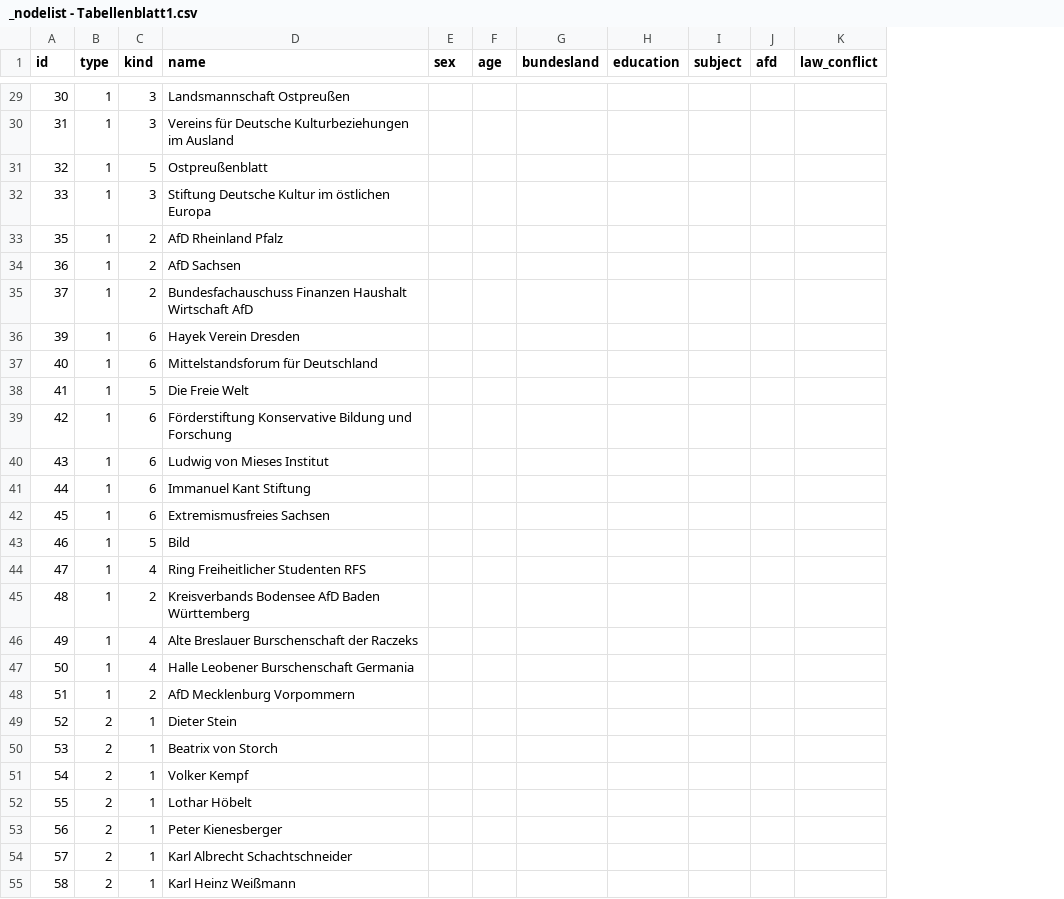
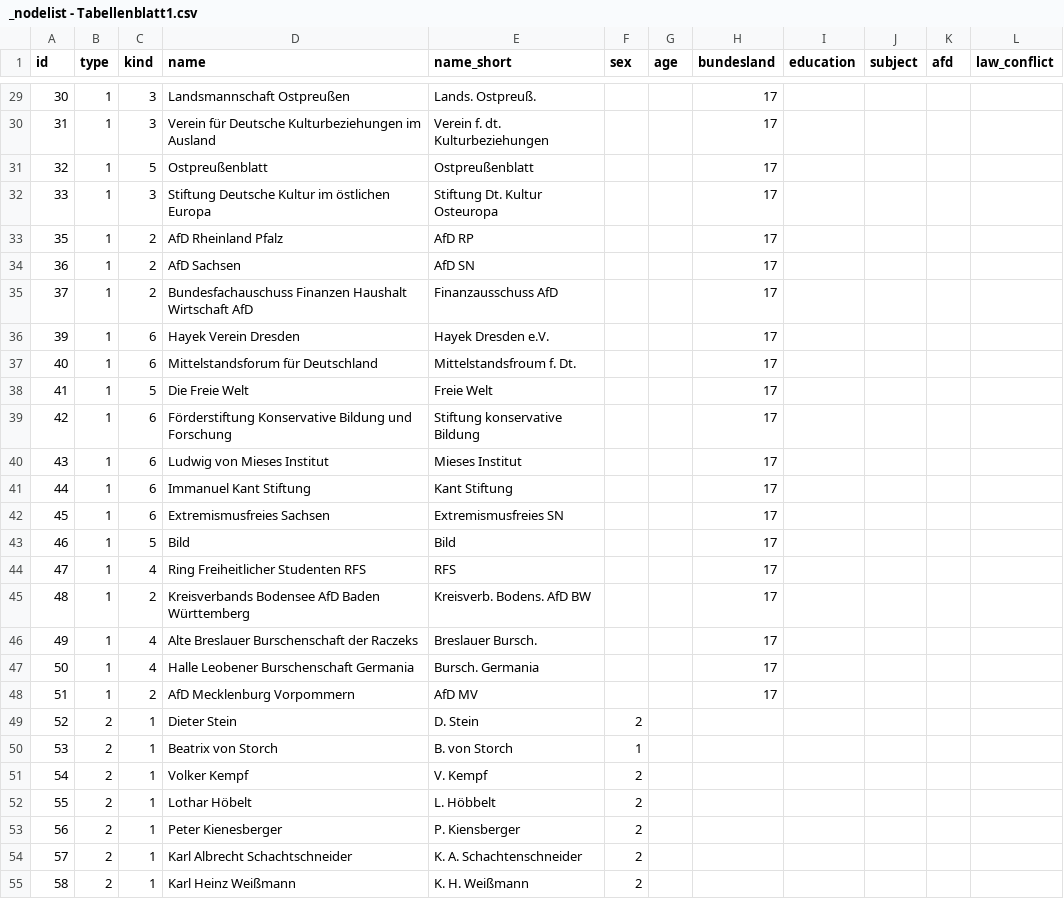
Before and after one commit to Eagle020/des, a CSV file: _nodelist - Tabellenblatt1.csv, drawn as a sheet; only a part is shown, gaps mark what is left out; addresses are those after the commit; the diff covers the shown part only; the diff names each change by its address in the sheet, - before the commit and + after, or states it on an @@ line.

```diff
--- a/_nodelist - Tabellenblatt1.csv
+++ b/_nodelist - Tabellenblatt1.csv
+column E (name_short), rows 29-55: Lands. Ostpreuß. | Verein f. dt. Kulturbeziehungen | Ostpreußenblatt | Stiftung Dt. Kultur Osteuropa | AfD RP | AfD SN | Finanzausschuss AfD | Hayek Dresden e.V. | Mittelstandsfroum f. Dt. | Freie Welt | Stiftung konservative Bildung | Mieses Institut | Kant Stiftung | Extremismusfreies SN | Bild | RFS | Kreisverb. Bodens. AfD BW | Breslauer Bursch. | Bursch. Germania | AfD MV | D. Stein | B. von Storch | V. Kempf | L. Höbbelt | P. Kiensberger | K. A. Schachtenschneider | K. H. Weißmann
-H29:H48 (bundesland): (empty)
+H29:H48 (bundesland): 17
-D30 (name): Vereins für Deutsche…
+D30 (name): Verein für Deutsche…
-F49 (sex): (empty)
+F49 (sex): 2
-F50 (sex): (empty)
+F50 (sex): 1
-F51:F55 (sex): (empty)
+F51:F55 (sex): 2
```
Also changed, not shown: 71 edited cells elsewhere in this file, _edgelist - Tabellenblatt1.csv.
